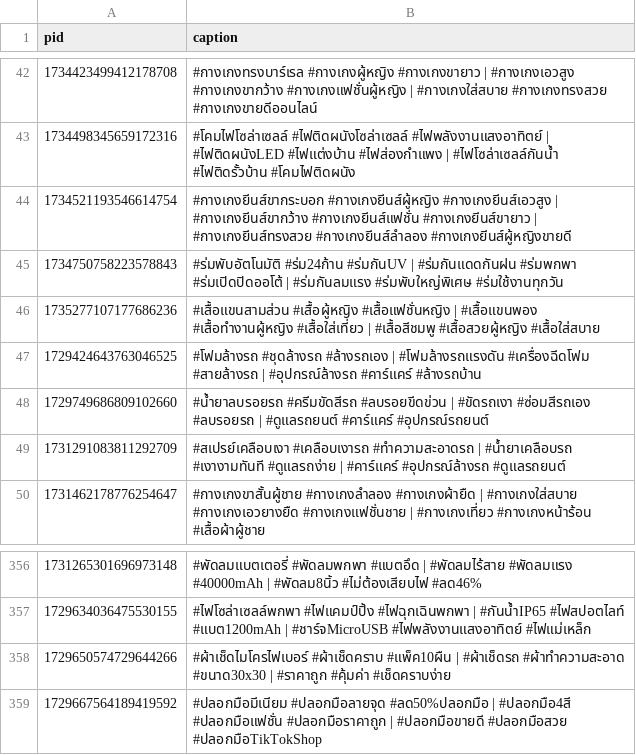
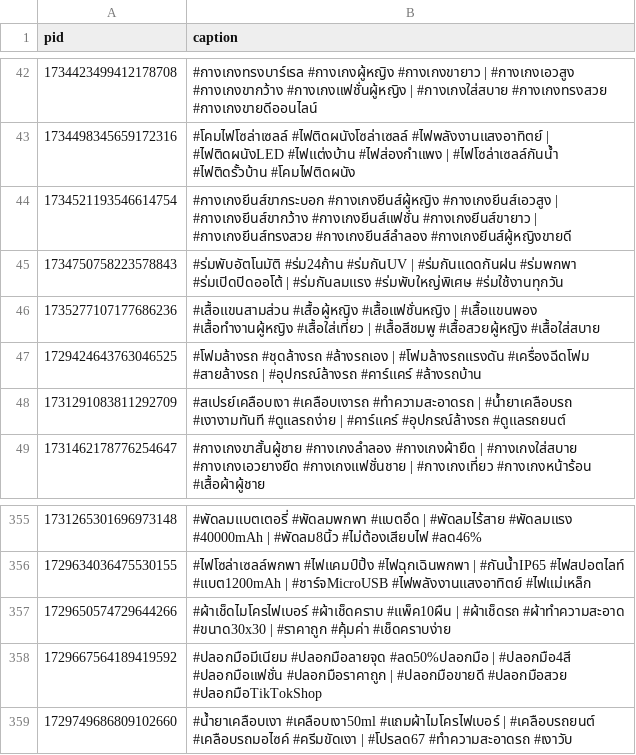
Before and after one commit to ohmwarareok/tiktok-captions, a CSV file: captions.csv, drawn as a sheet; only a part is shown, gaps mark what is left out.

Commit message:
Update caption PID 1729749686809102660

```diff
--- a/captions.csv
+++ b/captions.csv
@@ -47,3 +47,2 @@ pid,caption
 1729424643763046525,#โฟมล้างรถ #ชุดล้างรถ #ล้างรถเอง | #โฟมล้างรถแรงดัน #เครื่องฉีดโฟม #สายล้างรถ | #อุปกรณ์ล้างรถ #คาร์แคร์ #ล้างรถบ้าน
-1729749686809102660,#น้ำยาลบรอยรถ #ครีมขัดสีรถ #ลบรอยขีดข่วน | #ขัดรถเงา #ซ่อมสีรถเอง #ลบรอยรถ | #ดูแลรถยนต์ #คาร์แคร์ #อุปกรณ์รถยนต์
 1731291083811292709,#สเปรย์เคลือบเงา #เคลือบเงารถ #ทำความสะอาดรถ | #น้ำยาเคลือบรถ #เงางามทันที #ดูแลรถง่าย | #คาร์แคร์ #อุปกรณ์ล้างรถ #ดูแลรถยนต์
@@ -359 +358,2 @@ pid,caption
 1729667564189419592,#ปลอกมือมีเนียม #ปลอกมือลายจุด #ลด50%ปลอกมือ | #ปลอกมือ4สี #ปลอกมือแฟชั่น #ปลอกมือราคาถูก | #ปลอกมือขายดี #ปลอกมือสวย #ปลอกมือTikTokShop
+1729749686809102660,#น้ำยาเคลือบเงา #เคลือบเงา50ml #แถมผ้าไมโครไฟเบอร์ | #เคลือบรถยนต์ #เคลือบรถมอไซค์ #ครีมขัดเงา | #โปรลด67 #ทำความสะอาดรถ #เงาวับ
```
